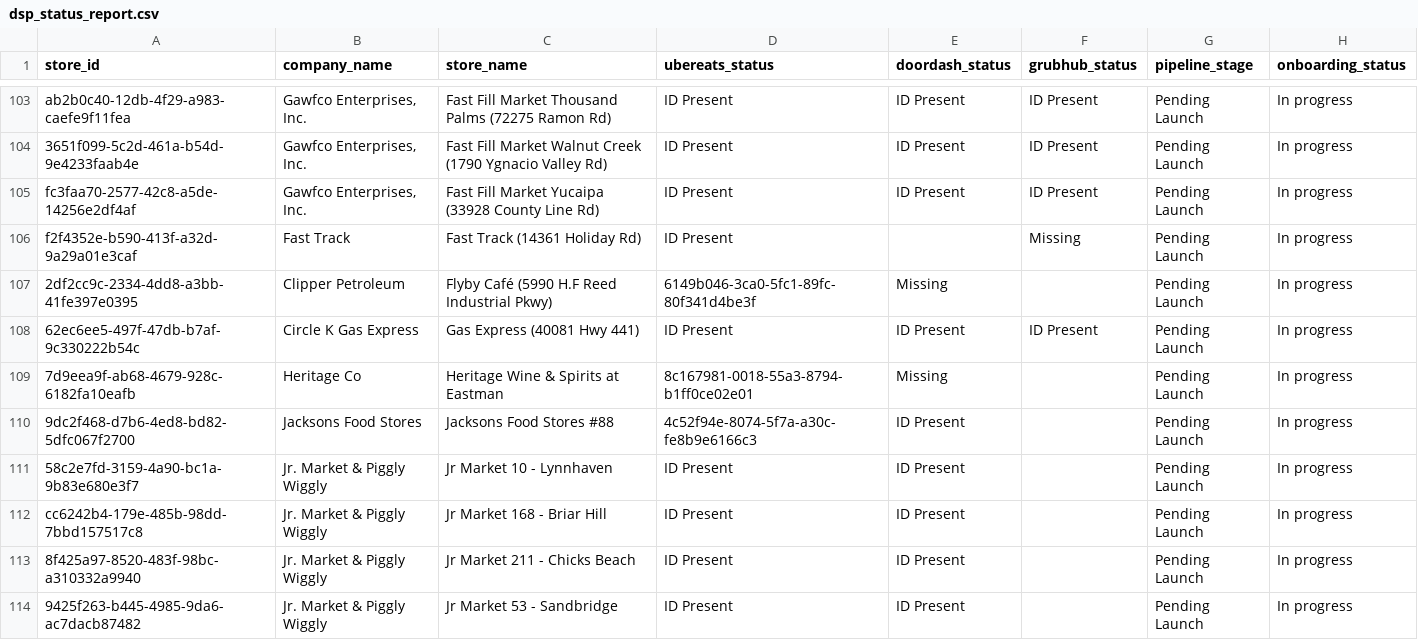
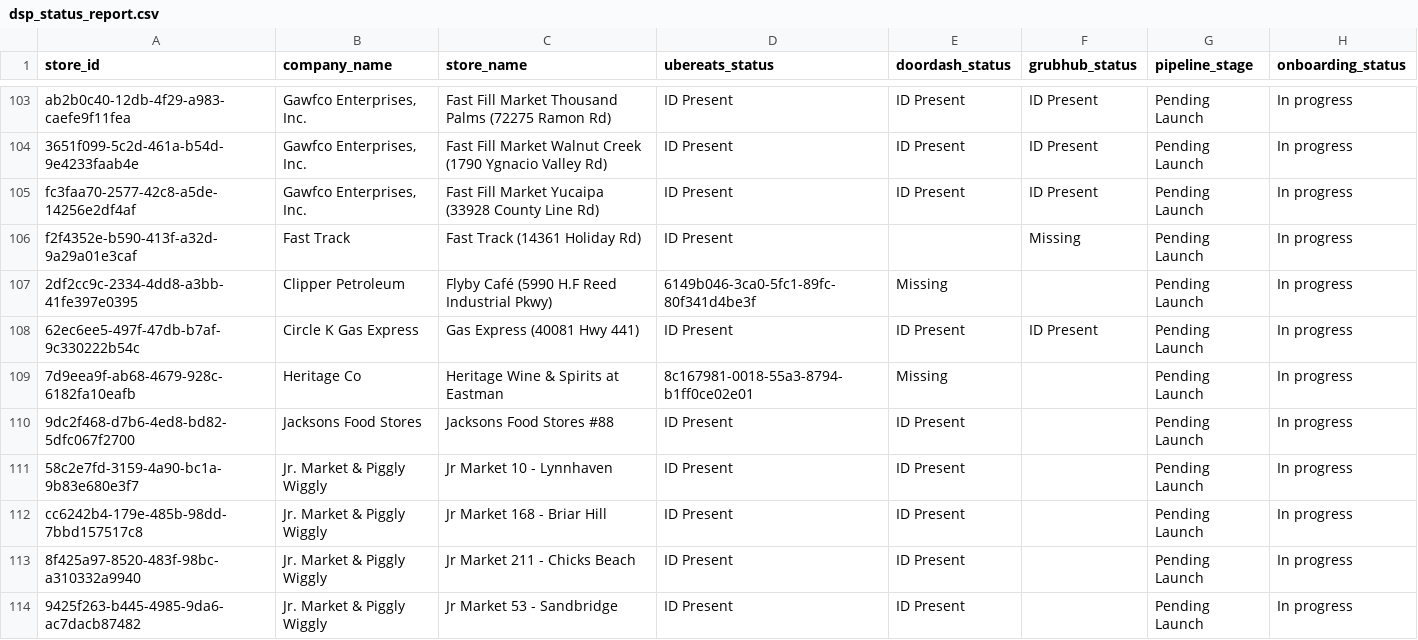
Before and after one commit to bradbishop1978/dsp-id-tracker, a CSV file: dsp_status_report.csv, drawn as a sheet; only a part is shown, gaps mark what is left out.

Commit message:
Update DSP ID report - 2026-07-29 20:02:19

```diff
--- a/dsp_status_report.csv
+++ b/dsp_status_report.csv
@@ -109,3 +109,3 @@ f2f4352e-b590-413f-a32d-9a29a01e3caf,Fast Track,Fast Track (14361 Holiday Rd),ID
 7d9eea9f-ab68-4679-928c-6182fa10eafb,Heritage Co,Heritage Wine & Spirits at Eastman,8c167981-0018-55a3-8794-b1ff0ce02e01,Missing,,Pending Launch,In progress
-9dc2f468-d7b6-4ed8-bd82-5dfc067f2700,Jacksons Food Stores,Jacksons Food Stores #88,4c52f94e-8074-5f7a-a30c-fe8b9e6166c3,ID Present,,Pending Launch,In progress
+9dc2f468-d7b6-4ed8-bd82-5dfc067f2700,Jacksons Food Stores,Jacksons Food Stores #88,ID Present,ID Present,,Pending Launch,In progress
 58c2e7fd-3159-4a90-bc1a-9b83e680e3f7,Jr. Market & Piggly Wiggly,Jr Market 10 - Lynnhaven,ID Present,ID Present,,Pending Launch,In progress
```
